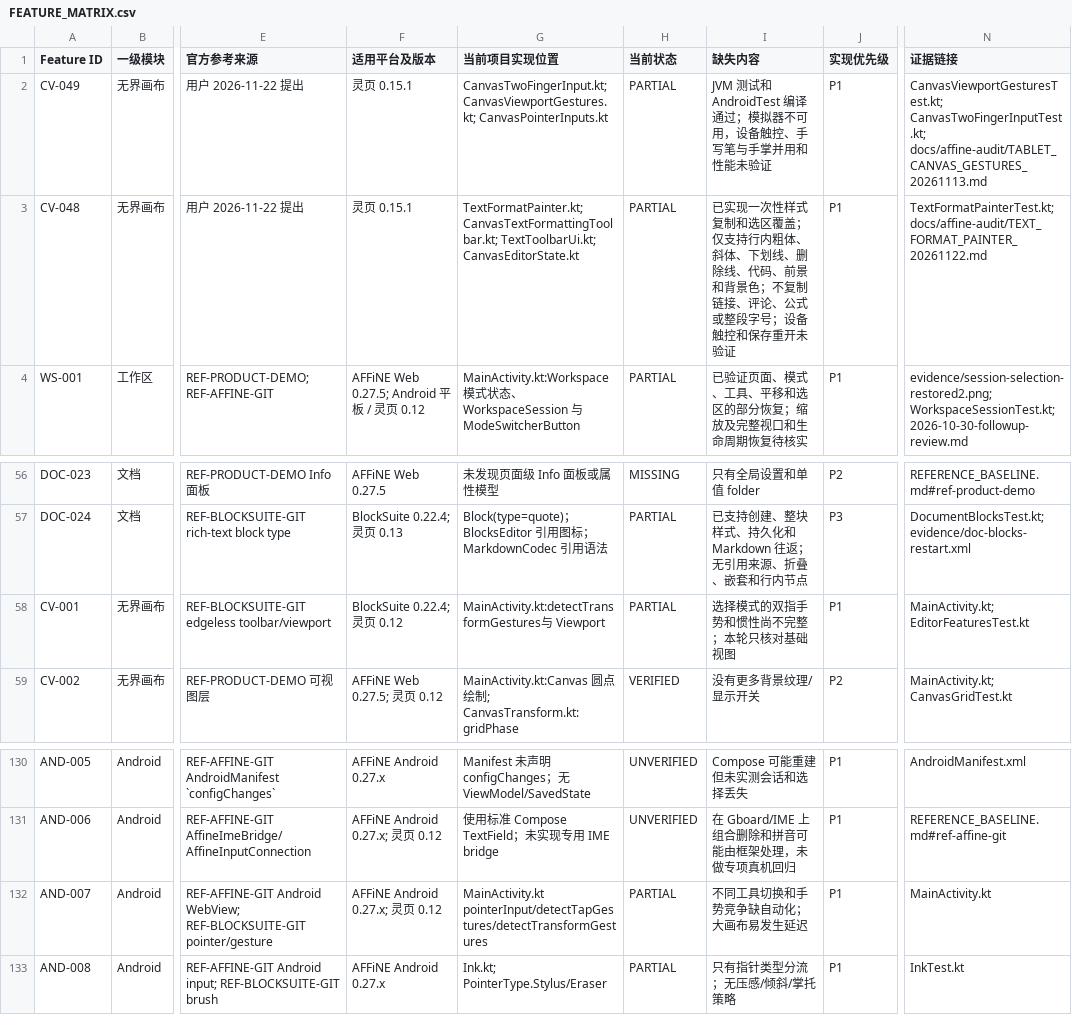
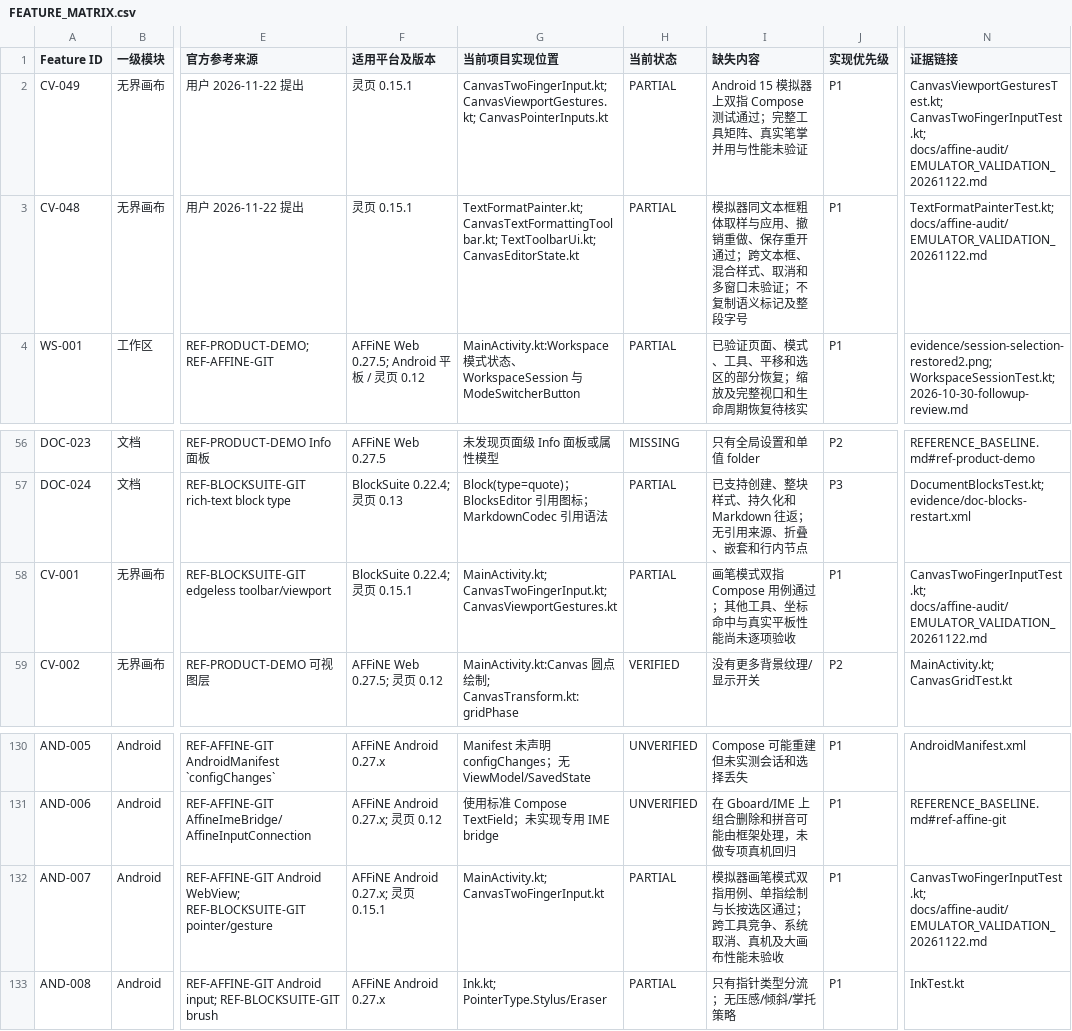
Before and after one commit to xyl-kong/lingye, a CSV file: tablet-workspace/docs/affine-audit/FEATURE_MATRIX.csv, drawn as a sheet; only a part is shown, gaps mark what is left out; the diff names each change by its address in the sheet, - before the commit and + after, or states it on an @@ line.

```diff
--- a/tablet-workspace/docs/affine-audit/FEATURE_MATRIX.csv
+++ b/tablet-workspace/docs/affine-audit/FEATURE_MATRIX.csv
-I2 (缺失内容): JVM 测试和 AndroidTest 编译通过；模拟器不可用，设备触控、手写笔与手掌并用和性能未验…
+I2 (缺失内容): Android 15 模拟器上双指 Compose 测试通过；完整工具矩阵、真实笔掌并用与性能未验…
-N2 (证据链接): CanvasViewportGesturesTest.kt; CanvasTwoFingerInputTest.kt; docs/affine-audit/TABLET_CANVAS_GESTURES_20261113.md
+N2 (证据链接): CanvasViewportGesturesTest.kt; CanvasTwoFingerInputTest.kt; docs/affine-audit/EMULATOR_VALIDATION_20261122.md
-I3 (缺失内容): 已实现一次性样式复制和选区覆盖；仅支持行内粗体、斜体、下划线、删除线、代码、前景和背景色；不复制链接、评论、公式或整段字号；设备触控和保存重开未验证
+I3 (缺失内容): 模拟器同文本框粗体取样与应用、撤销重做、保存重开通过；跨文本框、混合样式、取消和多窗口未验证；不复制语义标记及整段字号
-N3 (证据链接): TextFormatPainterTest.kt; docs/affine-audit/TEXT_FORMAT_PAINTER_20261122.md
+N3 (证据链接): TextFormatPainterTest.kt; docs/affine-audit/EMULATOR_VALIDATION_20261122.md
-F58 (适用平台及版本): BlockSuite 0.22.4; 灵页 0.12
+F58 (适用平台及版本): BlockSuite 0.22.4; 灵页 0.15.1
-G58 (当前项目实现位置): MainActivity.kt:detectTransformGestures与 Viewport
+G58 (当前项目实现位置): MainActivity.kt; CanvasTwoFingerInput.kt; CanvasViewportGestures.kt
-I58 (缺失内容): 选择模式的双指手势和惯性尚不完整；本轮只核对基础视图
+I58 (缺失内容): 画笔模式双指 Compose 用例通过；其他工具、坐标命中与真实平板性能尚未逐项验收
-N58 (证据链接): MainActivity.kt; EditorFeaturesTest.kt
+N58 (证据链接): CanvasTwoFingerInputTest.kt; docs/affine-audit/EMULATOR_VALIDATION_20261122.md
-F132 (适用平台及版本): AFFiNE Android 0.27.x; 灵页 0.12
+F132 (适用平台及版本): AFFiNE Android 0.27.x; 灵页 0.15.1
-G132 (当前项目实现位置): MainActivity.kt pointerInput/detectTapGestures/detectTransformGestures
+G132 (当前项目实现位置): MainActivity.kt; CanvasTwoFingerInput.kt
-I132 (缺失内容): 不同工具切换和手势竞争缺自动化；大画布易发生延迟
+I132 (缺失内容): 模拟器画笔模式双指用例、单指绘制与长按选区通过；跨工具竞争、系统取消、真机及大画布性能未验收
-N132 (证据链接): MainActivity.kt
+N132 (证据链接): CanvasTwoFingerInputTest.kt; docs/affine-audit/EMULATOR_VALIDATION_20261122.md
```
Also changed, not shown: 19 other files.
